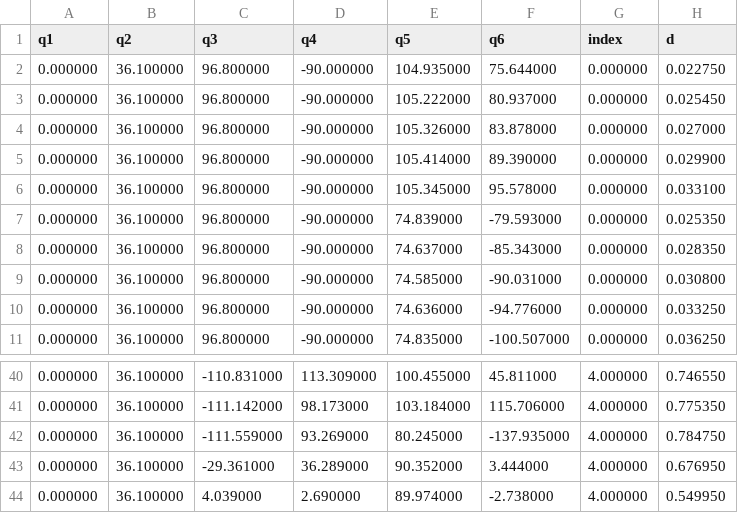
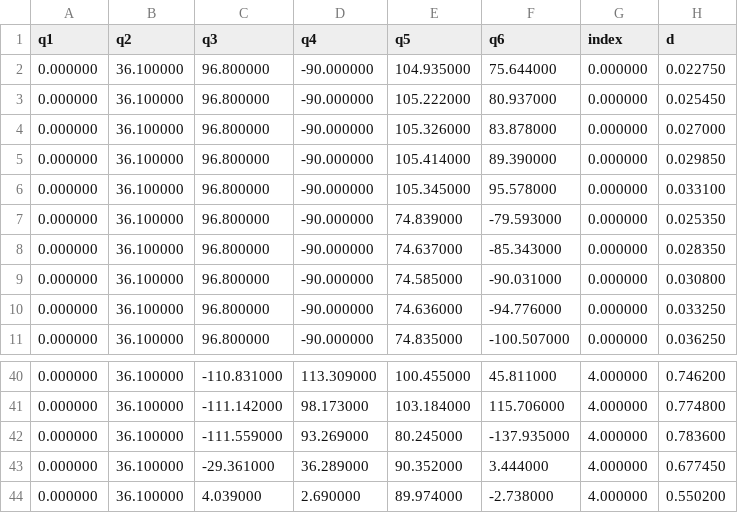
Before and after one commit to Flrxx/calibration_sim, a CSV file: datasets/ARM95/wire/calibration_dataset.csv, drawn as a sheet; only a part is shown, gaps mark what is left out; the diff covers the shown part only.

```diff
--- a/datasets/ARM95/wire/calibration_dataset.csv
+++ b/datasets/ARM95/wire/calibration_dataset.csv
@@ -4,3 +4,3 @@ q1,q2,q3,q4,q5,q6,index,d
 0.000000,36.100000,96.800000,-90.000000,105.326000,83.878000,0.000000,0.027000
-0.000000,36.100000,96.800000,-90.000000,105.414000,89.390000,0.000000,0.029900
+0.000000,36.100000,96.800000,-90.000000,105.414000,89.390000,0.000000,0.029850
 0.000000,36.100000,96.800000,-90.000000,105.345000,95.578000,0.000000,0.033100
@@ -40,5 +40,5 @@ q1,q2,q3,q4,q5,q6,index,d
-0.000000,36.100000,-110.831000,113.309000,100.455000,45.811000,4.000000,0.746550
-0.000000,36.100000,-111.142000,98.173000,103.184000,115.706000,4.000000,0.775350
-0.000000,36.100000,-111.559000,93.269000,80.245000,-137.935000,4.000000,0.784750
-0.000000,36.100000,-29.361000,36.289000,90.352000,3.444000,4.000000,0.676950
-0.000000,36.100000,4.039000,2.690000,89.974000,-2.738000,4.000000,0.549950
+0.000000,36.100000,-110.831000,113.309000,100.455000,45.811000,4.000000,0.746200
+0.000000,36.100000,-111.142000,98.173000,103.184000,115.706000,4.000000,0.774800
+0.000000,36.100000,-111.559000,93.269000,80.245000,-137.935000,4.000000,0.783600
+0.000000,36.100000,-29.361000,36.289000,90.352000,3.444000,4.000000,0.677450
+0.000000,36.100000,4.039000,2.690000,89.974000,-2.738000,4.000000,0.550200
```
Also changed, not shown: 1 added row, 1 removed row and 18 edited cells elsewhere in this file, results/ARM95/test_result.csv, 2 other files.
